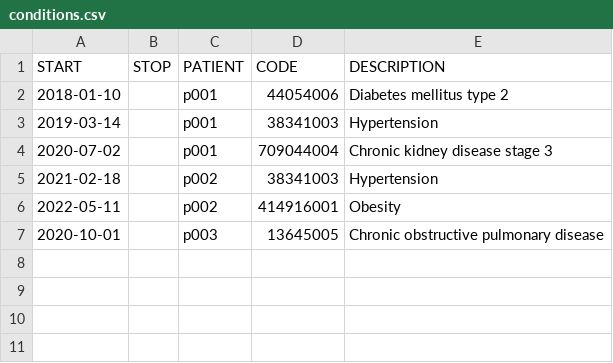
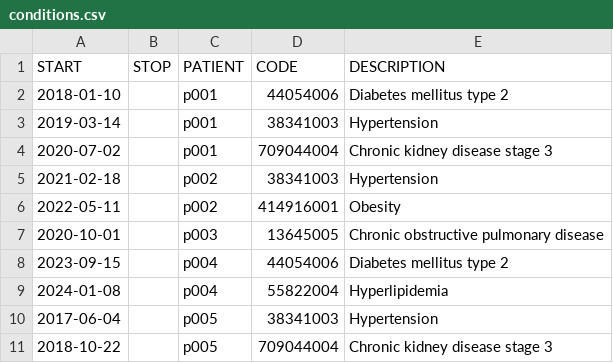
Before and after one commit to Madhav-29/Project, a CSV file: data/sample/conditions.csv, drawn as a sheet; the diff names each change by its address in the sheet, - before the commit and + after, or states it on an @@ line.

```diff
--- a/data/sample/conditions.csv
+++ b/data/sample/conditions.csv
+row 8: 2023-09-15 |  | p004 | 44054006 | Diabetes mellitus type 2
+row 9: 2024-01-08 |  | p004 | 55822004 | Hyperlipidemia
+row 10: 2017-06-04 |  | p005 | 38341003 | Hypertension
+row 11: 2018-10-22 |  | p005 | 709044004 | Chronic kidney disease stage 3
```
Also changed, not shown: data/sample/encounters.csv, data/sample/medications.csv, 6 other files.
